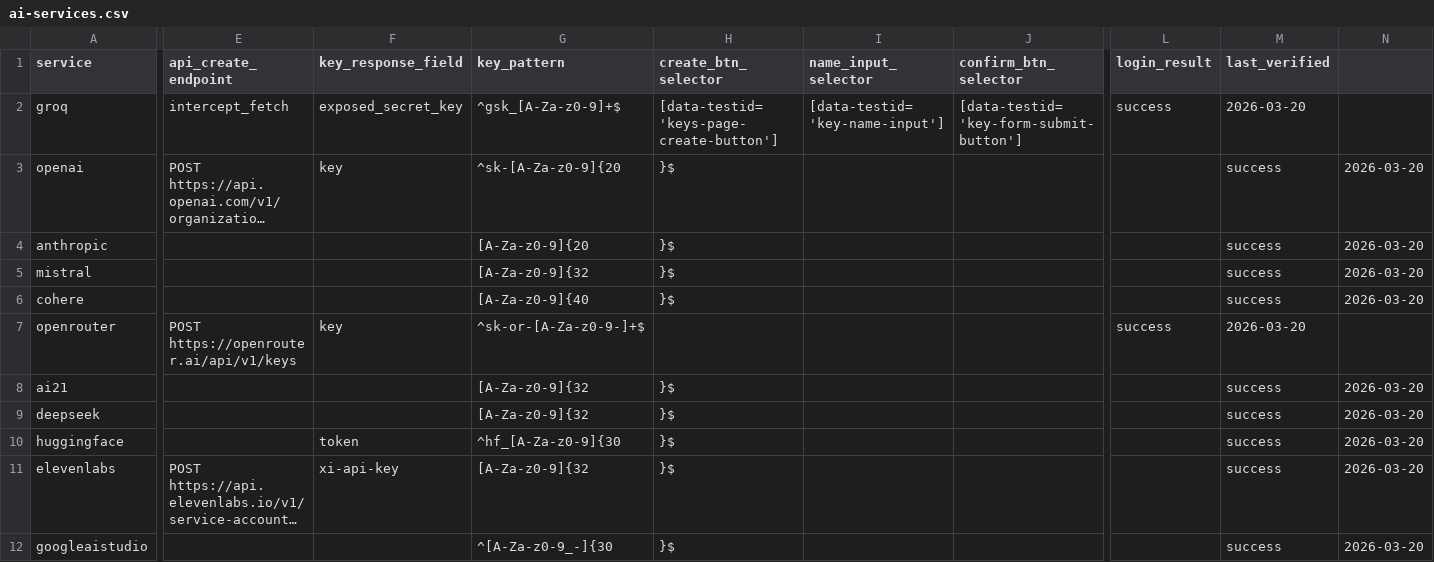
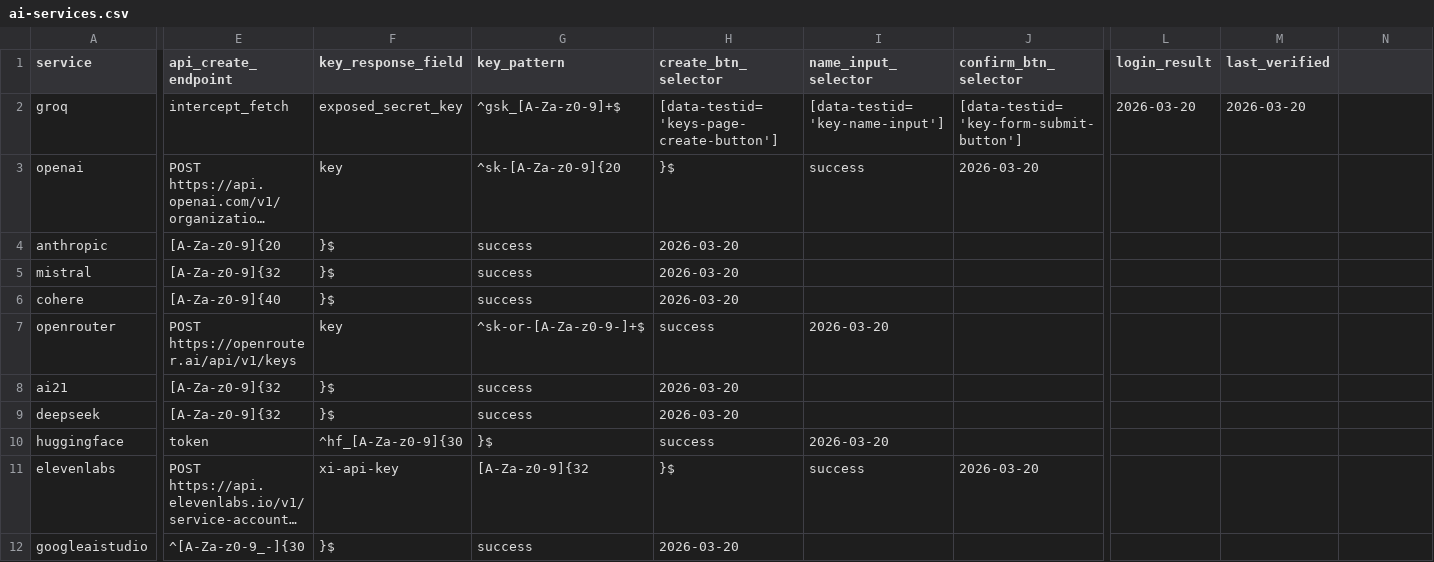
Before and after one commit to g8d3/p3, a CSV file: s32/ai-services.csv, drawn as a sheet; only a part is shown, gaps mark what is left out; long unchanged cells end in …; the diff covers the shown part only; the diff names each change by its address in the sheet, - before the commit and + after, or states it on an @@ line.

Commit message:
Unify CSVs into ai-services.csv, add .gitignore
- Merge login-test-results.csv and api-keys-cache.csv into ai-services.csv
- ai-services.csv now has all metadata: URLs, selectors, API endpoints, key patterns
- Add .gitignore for .env and api-keys.csv (contain secrets)
- Verified end-to-end: create-api-key.js creates Groq key and saves to .env

```diff
--- a/s32/ai-services.csv
+++ b/s32/ai-services.csv
-L2 (login_result): success
+L2 (login_result): 2026-03-20
-I3 (name_input_selector): (empty)
+I3 (name_input_selector): success
-J3 (confirm_btn_selector): (empty)
+J3 (confirm_btn_selector): 2026-03-20
-M3:M6 (last_verified): success
+M3:M6 (last_verified): (empty)
-N3:N6: 2026-03-20
+N3:N6: (empty)
-E4 (api_create_endpoint): (empty)
+E4 (api_create_endpoint): [A-Za-z0-9]{20
-F4:F6 (key_response_field): (empty)
+F4:F6 (key_response_field): }$
-G4 (key_pattern): [A-Za-z0-9]{20
+G4 (key_pattern): success
-H4:H6 (create_btn_selector): }$
+H4:H6 (create_btn_selector): 2026-03-20
-E5 (api_create_endpoint): (empty)
+E5 (api_create_endpoint): [A-Za-z0-9]{32
-G5 (key_pattern): [A-Za-z0-9]{32
+G5 (key_pattern): success
-E6 (api_create_endpoint): (empty)
+E6 (api_create_endpoint): [A-Za-z0-9]{40
-G6 (key_pattern): [A-Za-z0-9]{40
+G6 (key_pattern): success
-H7 (create_btn_selector): (empty)
+H7 (create_btn_selector): success
-I7 (name_input_selector): (empty)
+I7 (name_input_selector): 2026-03-20
-L7 (login_result): success
+L7 (login_result): (empty)
-M7 (last_verified): 2026-03-20
+M7 (last_verified): (empty)
-E8:E9 (api_create_endpoint): (empty)
+E8:E9 (api_create_endpoint): [A-Za-z0-9]{32
-F8:F9 (key_response_field): (empty)
+F8:F9 (key_response_field): }$
-G8:G9 (key_pattern): [A-Za-z0-9]{32
+G8:G9 (key_pattern): success
-H8:H9 (create_btn_selector): }$
+H8:H9 (create_btn_selector): 2026-03-20
-M8:M12 (last_verified): success
+M8:M12 (last_verified): (empty)
-N8:N12: 2026-03-20
+N8:N12: (empty)
-E10 (api_create_endpoint): (empty)
+E10 (api_create_endpoint): token
-F10 (key_response_field): token
+F10 (key_response_field): ^hf_[A-Za-z0-9]{30
-G10 (key_pattern): ^hf_[A-Za-z0-9]{30
+G10 (key_pattern): }$
-H10 (create_btn_selector): }$
+H10 (create_btn_selector): success
-I10 (name_input_selector): (empty)
+I10 (name_input_selector): 2026-03-20
-I11 (name_input_selector): (empty)
+I11 (name_input_selector): success
-J11 (confirm_btn_selector): (empty)
+J11 (confirm_btn_selector): 2026-03-20
-E12 (api_create_endpoint): (empty)
+E12 (api_create_endpoint): ^[A-Za-z0-9_-]{30
-F12 (key_response_field): (empty)
+F12 (key_response_field): }$
-G12 (key_pattern): ^[A-Za-z0-9_-]{30
+G12 (key_pattern): success
-H12 (create_btn_selector): }$
+H12 (create_btn_selector): 2026-03-20
```
Also changed, not shown: 1 edited cell elsewhere in this file, 4 other files.
